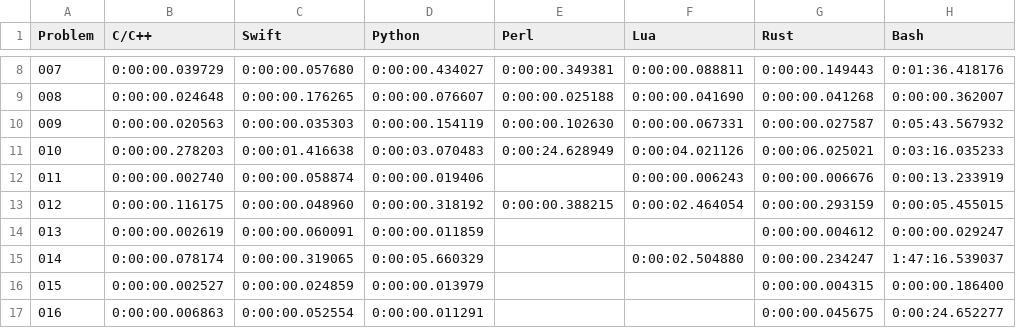
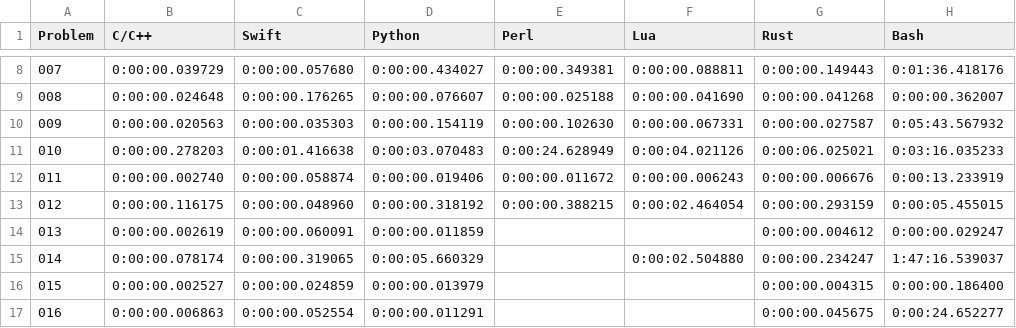
Before and after one commit to mryingster/ProjectEuler, a CSV file: times.csv, drawn as a sheet; only a part is shown, gaps mark what is left out.

Commit message:
Adding solution for problem 11 in Perl.

```diff
--- a/times.csv
+++ b/times.csv
@@ -11,3 +11,3 @@ Problem,C/C++,Swift,Python,Perl,Lua,Rust,Bash
 010,0:00:00.278203,0:00:01.416638,0:00:03.070483,0:00:24.628949,0:00:04.021126,0:00:06.025021,0:03:16.035233
-011,0:00:00.002740,0:00:00.058874,0:00:00.019406,,0:00:00.006243,0:00:00.006676,0:00:13.233919
+011,0:00:00.002740,0:00:00.058874,0:00:00.019406,0:00:00.011672,0:00:00.006243,0:00:00.006676,0:00:13.233919
 012,0:00:00.116175,0:00:00.048960,0:00:00.318192,0:00:00.388215,0:00:02.464054,0:00:00.293159,0:00:05.455015
```
Also changed, not shown: 1 other file.
